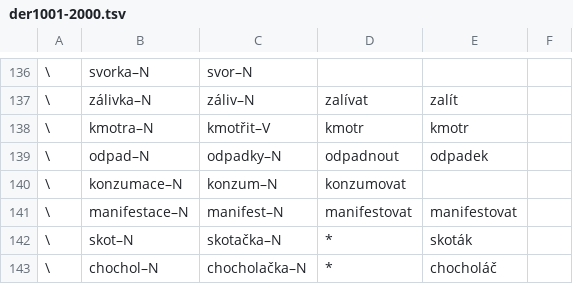
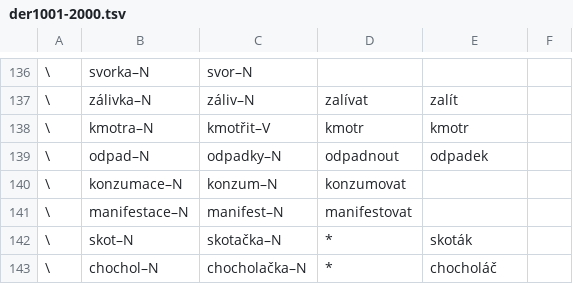
Before and after one commit to vidraj/derinet, a TSV file: data/annotations/cs/2018_04_wiktionary/hand-annotated/der1001-2000.tsv, drawn as a sheet; only a part is shown, gaps mark what is left out.

```diff
--- a/data/annotations/cs/2018_04_wiktionary/hand-annotated/der1001-2000.tsv
+++ b/data/annotations/cs/2018_04_wiktionary/hand-annotated/der1001-2000.tsv
@@ -140,3 +140,3 @@
 \	konzumace–N	konzum–N	konzumovat					
-\	manifestace–N	manifest–N	manifestovat	manifestovat				
+\	manifestace–N	manifest–N	manifestovat					
 \	skot–N	skotačka–N	*	skoták				
```
Also changed, not shown: data/annotations/cs/2018_04_wiktionary/hand-annotated/der0001-1000.tsv, data/annotations/cs/2018_04_wiktionary/hand-annotated/der2001-3000.tsv, 3 other files.
